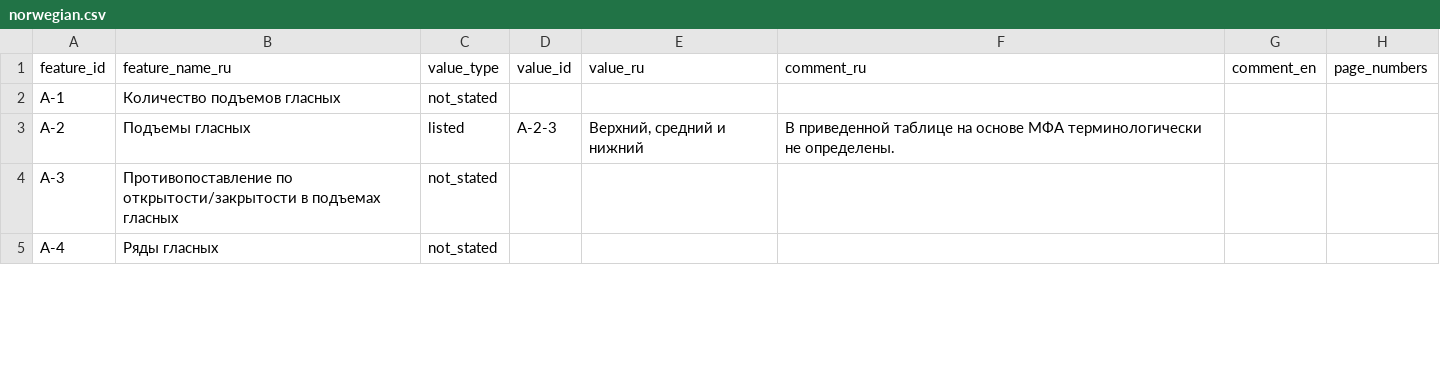
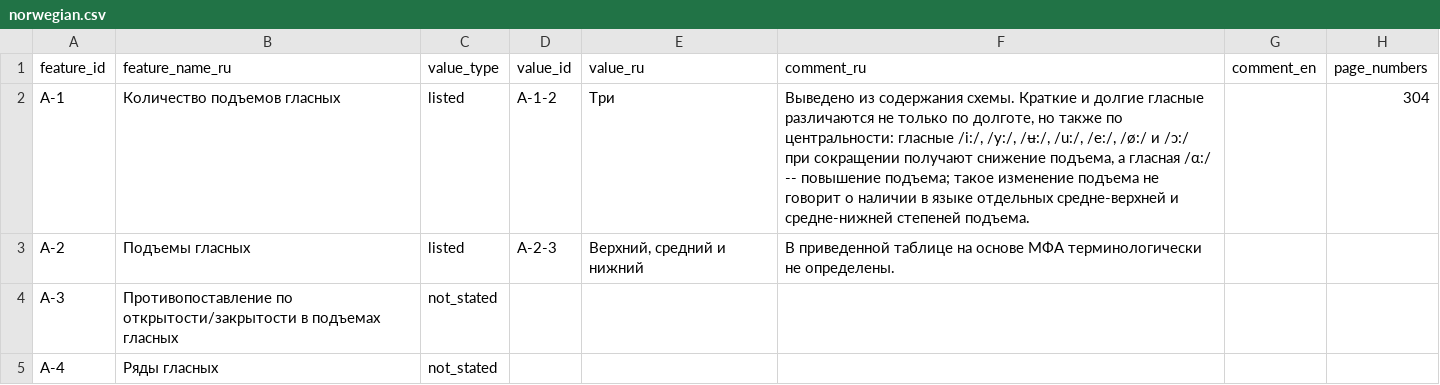
Before and after one commit to Jazyki-Mira/langworld_db_data, a CSV file: data/feature_profiles/norwegian.csv, drawn as a sheet; only a part is shown; the diff covers the shown part only.

Commit message:
edit and improve all previously done profiles

```diff
--- a/data/feature_profiles/norwegian.csv
+++ b/data/feature_profiles/norwegian.csv
@@ -1,3 +1,3 @@
 feature_id,feature_name_ru,value_type,value_id,value_ru,comment_ru,comment_en,page_numbers
-A-1,Количество подъемов гласных,not_stated,,,,,
+A-1,Количество подъемов гласных,listed,A-1-2,Три,"Выведено из содержания схемы. Краткие и долгие гласные различаются не только по долготе, но также по центральности: гласные /i:/, /y:/, /ʉ:/, /u:/, /e:/, /ø:/ и /ɔ:/ при сокращении получают снижение подъема, а гласная /α:/ -- повышение подъема; такое изменение подъема не говорит о наличии в языке отдельных средне-верхней и средне-нижней степеней подъема.",,304
 A-2,Подъемы гласных,listed,A-2-3,"Верхний, средний и нижний",В приведенной таблице на основе МФА терминологически не определены.,,
```
Also changed, not shown: 10 edited cells elsewhere in this file, data/feature_profiles/danish.csv, data/feature_profiles/english.csv, 13 other files.
